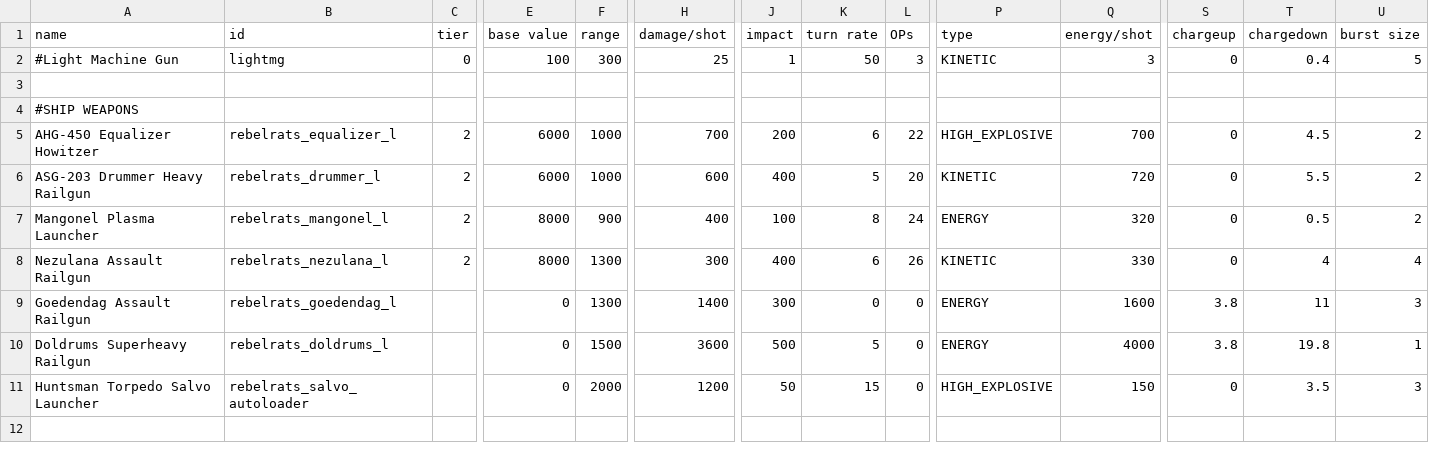
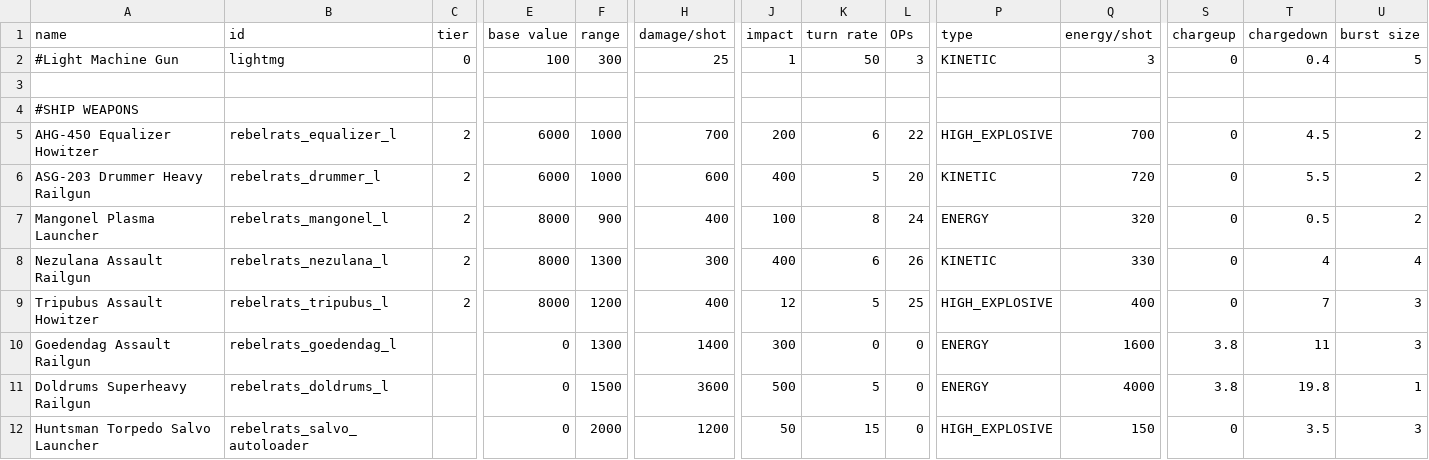
Before and after one commit to masterraven19/Rebel-Rats, a CSV file: data/weapons/weapon_data.csv, drawn as a sheet; only a part is shown, gaps mark what is left out; the shorter side is filled out with more unchanged rows; rows hold the shown columns only; the diff names each change by its address in the sheet, - before the commit and + after, or states it on an @@ line.

Commit message:
Added new weapon, Tripubus
Assault large mount HE that is basically three siege harquebus' strapped together

```diff
--- a/data/weapons/weapon_data.csv
+++ b/data/weapons/weapon_data.csv
+row 9: Tripubus Assault Howitzer | rebelrats_tripubus_l | 2 | 8000 | 1200 | 400 | 12 | 5 | 25 | HIGH_EXPLOSIVE | 400 | 0 | 7 | 3
```
Also changed, not shown: data/strings/descriptions.csv, data/trails/trail_data.csv, 8 other files.
